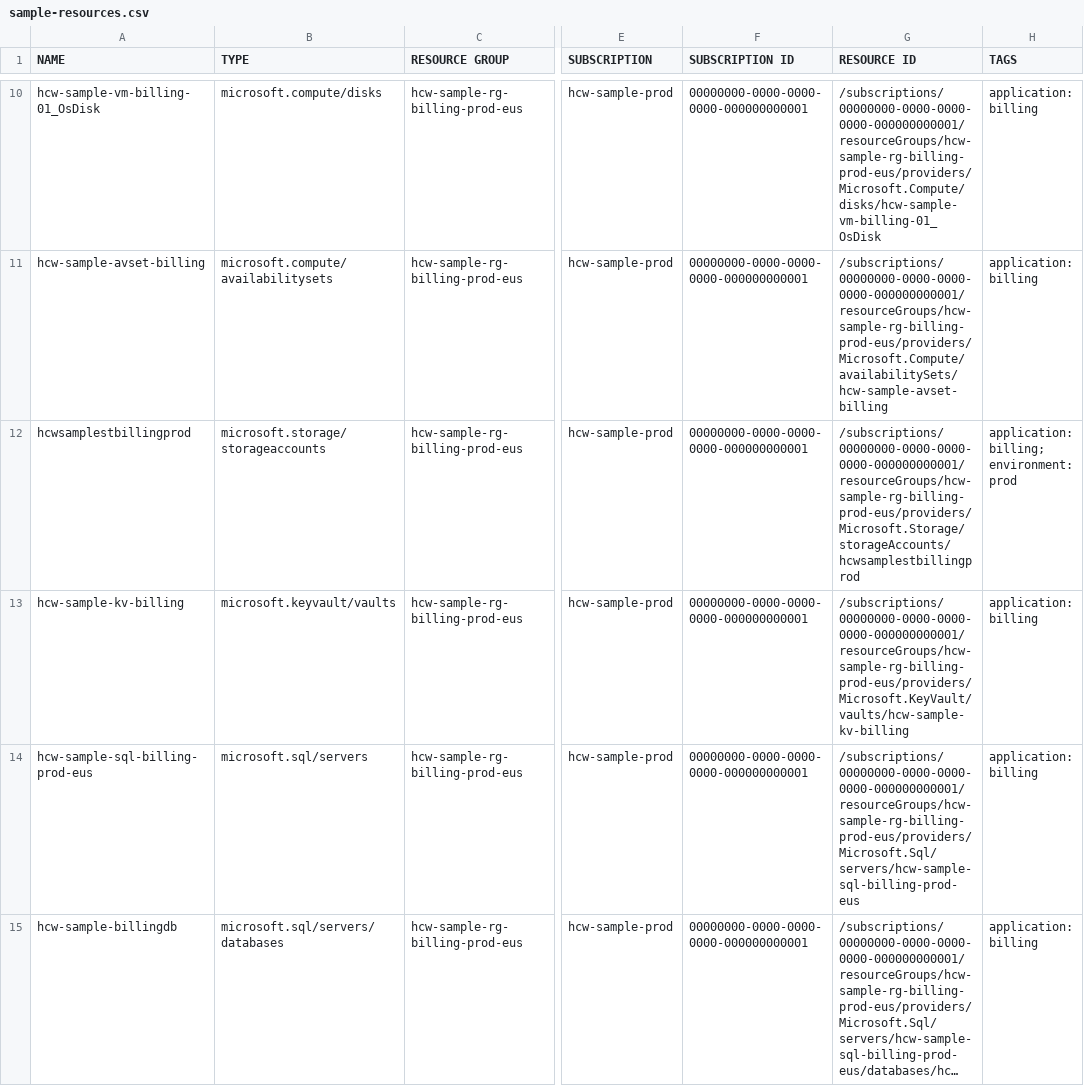
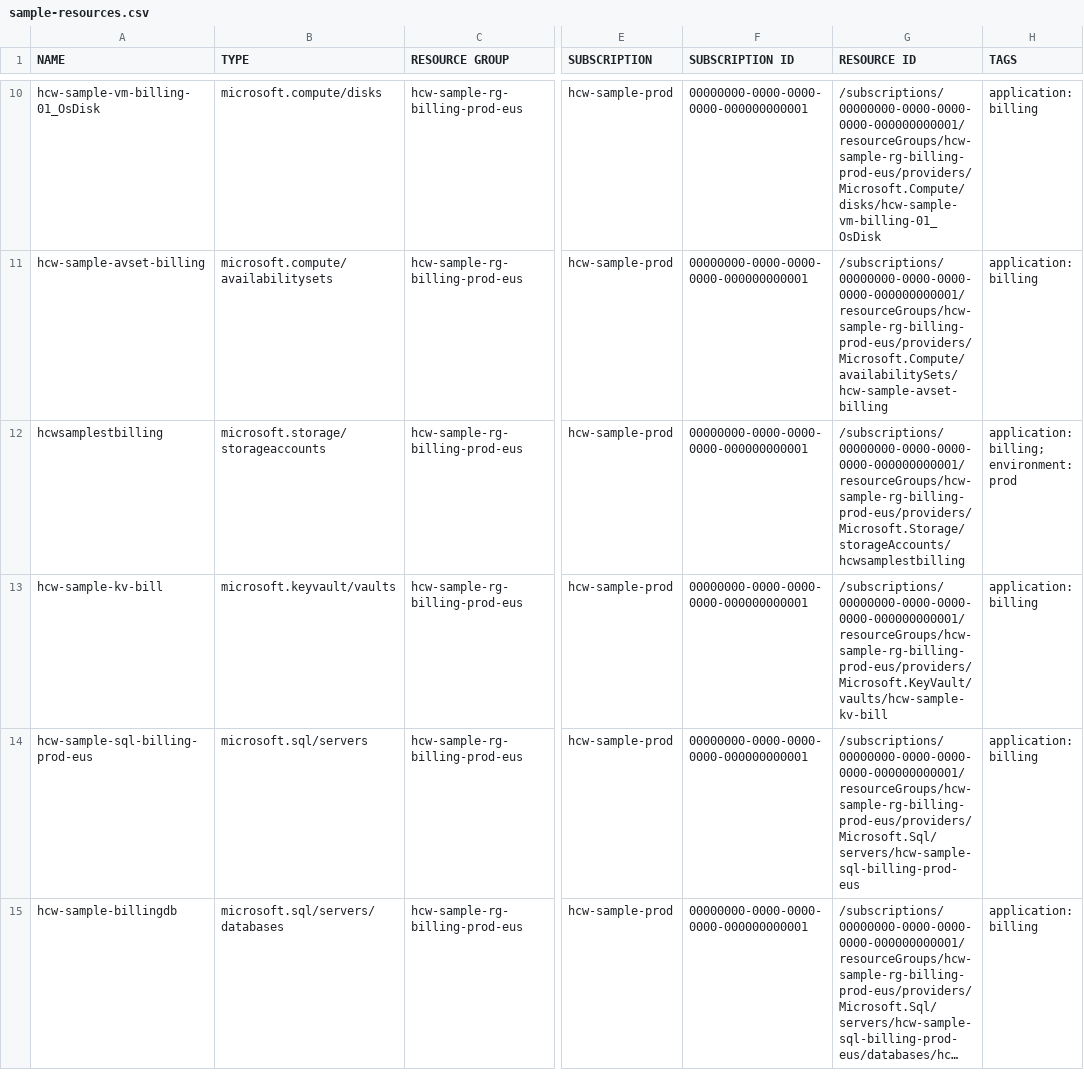
Before and after one commit to saulpatinojr/HCW-MigrateOrchestrator_AddOn, a CSV file: samples/resources-csv/sample-resources.csv, drawn as a sheet; only a part is shown, gaps mark what is left out; long unchanged cells end in …; the diff names each change by its address in the sheet, - before the commit and + after, or states it on an @@ line.

```diff
--- a/samples/resources-csv/sample-resources.csv
+++ b/samples/resources-csv/sample-resources.csv
-A12 (NAME): hcwsamplestbillingprod
+A12 (NAME): hcwsamplestbilling
-G12 (RESOURCE ID): /subscriptions/00000000-0000-0000-0000-000000000001/resourceGroups/hcw-sample-rg-billing-prod-eus/providers/Microsoft.Storage/storageAccounts/hcwsamplestbillingprod
+G12 (RESOURCE ID): /subscriptions/00000000-0000-0000-0000-000000000001/resourceGroups/hcw-sample-rg-billing-prod-eus/providers/Microsoft.Storage/storageAccounts/hcwsamplestbilling
-A13 (NAME): hcw-sample-kv-billing
+A13 (NAME): hcw-sample-kv-bill
-G13 (RESOURCE ID): /subscriptions/00000000-0000-0000-0000-000000000001/resourceGroups/hcw-sample-rg-billing-prod-eus/providers/Microsoft.KeyVault/vaults/hcw-sample-kv-billing
+G13 (RESOURCE ID): /subscriptions/00000000-0000-0000-0000-000000000001/resourceGroups/hcw-sample-rg-billing-prod-eus/providers/Microsoft.KeyVault/vaults/hcw-sample-kv-bill
```
Also changed, not shown: 3 other files.
